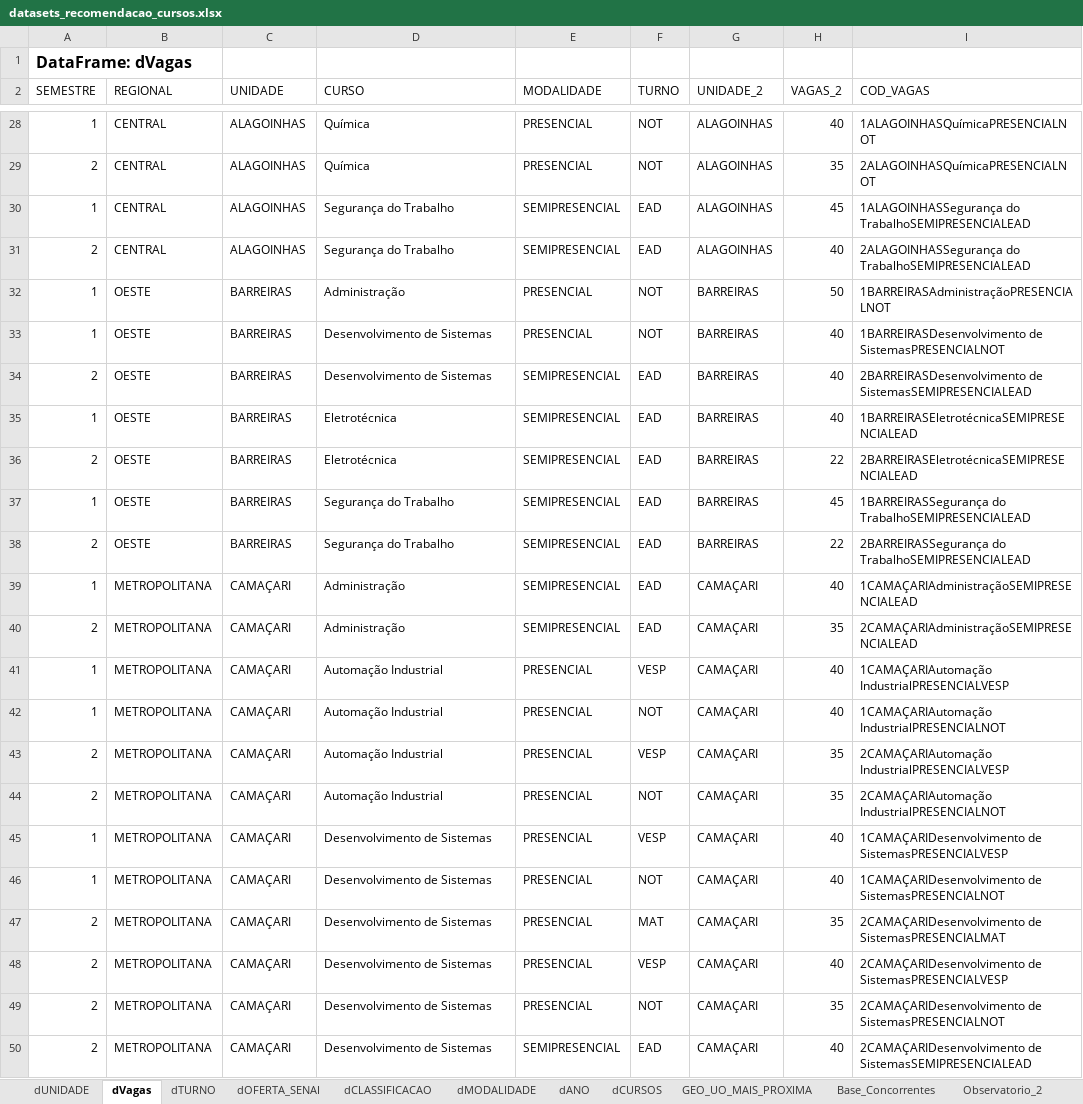
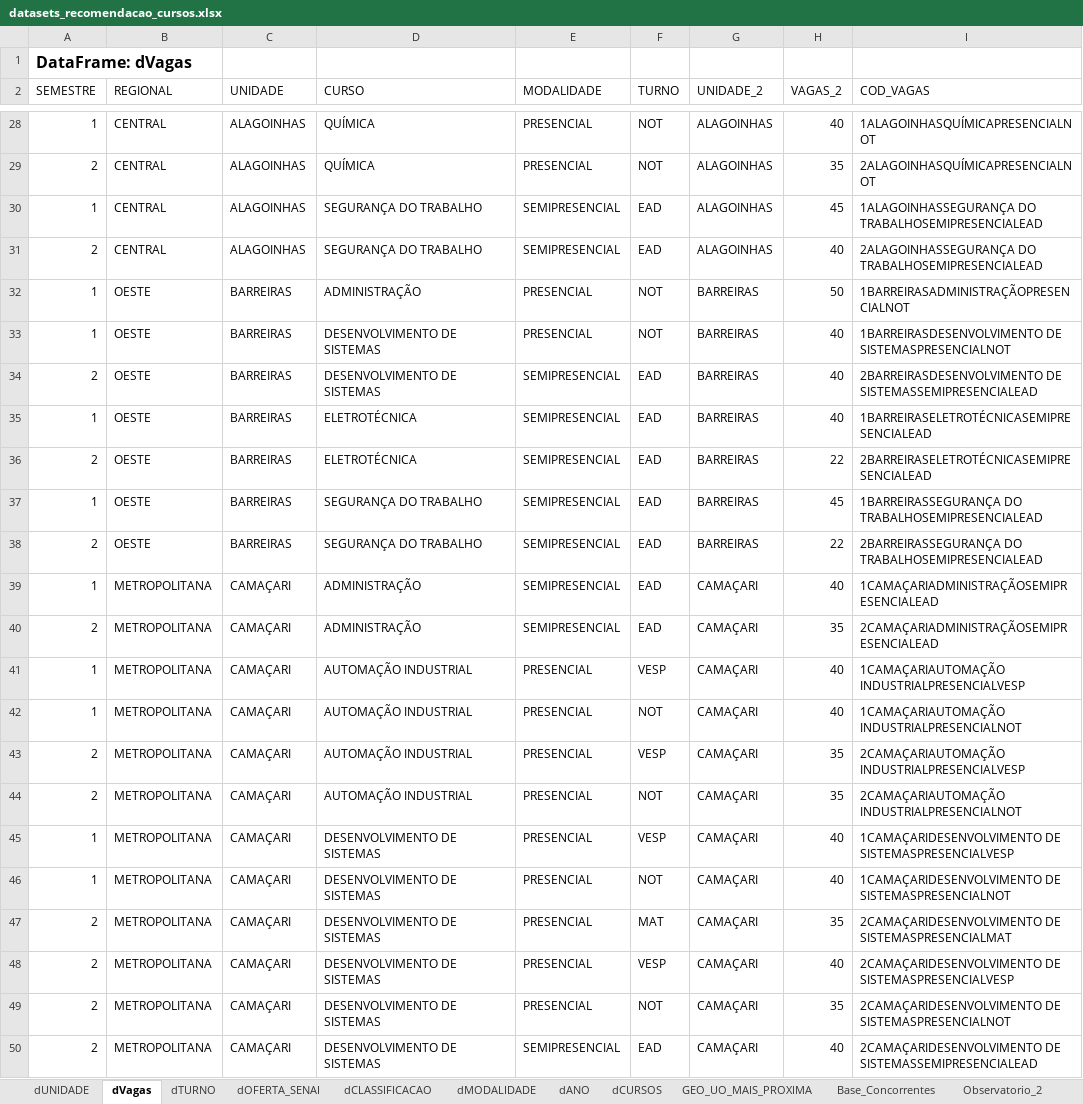
Before and after one commit to imforwork/recomendacao_de_cursos, an Excel workbook: datasets_recomendacao_cursos.xlsx, sheet dVagas, drawn as a sheet; only a part is shown, gaps mark what is left out; values as stored, in another font and other column widths than the file's, no borders; table styles not drawn; the diff covers the shown part only; the diff names each change by its address in the sheet, - before the commit and + after, or states it on an @@ line.

```diff
--- a/datasets_recomendacao_cursos.xlsx (sheet dVagas)
+++ b/datasets_recomendacao_cursos.xlsx (sheet dVagas)
-D28:D29 (CURSO): Química
+D28:D29 (CURSO): QUÍMICA
-I28 (COD_VAGAS): 1ALAGOINHASQuímicaPRESENCIALNOT
+I28 (COD_VAGAS): 1ALAGOINHASQUÍMICAPRESENCIALNOT
-I29 (COD_VAGAS): 2ALAGOINHASQuímicaPRESENCIALNOT
+I29 (COD_VAGAS): 2ALAGOINHASQUÍMICAPRESENCIALNOT
-D30:D31 (CURSO): Segurança do Trabalho
+D30:D31 (CURSO): SEGURANÇA DO TRABALHO
-I30 (COD_VAGAS): 1ALAGOINHASSegurança do TrabalhoSEMIPRESENCIALEAD
+I30 (COD_VAGAS): 1ALAGOINHASSEGURANÇA DO TRABALHOSEMIPRESENCIALEAD
-I31 (COD_VAGAS): 2ALAGOINHASSegurança do TrabalhoSEMIPRESENCIALEAD
+I31 (COD_VAGAS): 2ALAGOINHASSEGURANÇA DO TRABALHOSEMIPRESENCIALEAD
-D32 (CURSO): Administração
+D32 (CURSO): ADMINISTRAÇÃO
-I32 (COD_VAGAS): 1BARREIRASAdministraçãoPRESENCIALNOT
+I32 (COD_VAGAS): 1BARREIRASADMINISTRAÇÃOPRESENCIALNOT
-D33:D34 (CURSO): Desenvolvimento de Sistemas
+D33:D34 (CURSO): DESENVOLVIMENTO DE SISTEMAS
-I33 (COD_VAGAS): 1BARREIRASDesenvolvimento de SistemasPRESENCIALNOT
+I33 (COD_VAGAS): 1BARREIRASDESENVOLVIMENTO DE SISTEMASPRESENCIALNOT
-I34 (COD_VAGAS): 2BARREIRASDesenvolvimento de SistemasSEMIPRESENCIALEAD
+I34 (COD_VAGAS): 2BARREIRASDESENVOLVIMENTO DE SISTEMASSEMIPRESENCIALEAD
-D35:D36 (CURSO): Eletrotécnica
+D35:D36 (CURSO): ELETROTÉCNICA
-I35 (COD_VAGAS): 1BARREIRASEletrotécnicaSEMIPRESENCIALEAD
+I35 (COD_VAGAS): 1BARREIRASELETROTÉCNICASEMIPRESENCIALEAD
-I36 (COD_VAGAS): 2BARREIRASEletrotécnicaSEMIPRESENCIALEAD
+I36 (COD_VAGAS): 2BARREIRASELETROTÉCNICASEMIPRESENCIALEAD
-D37:D38 (CURSO): Segurança do Trabalho
+D37:D38 (CURSO): SEGURANÇA DO TRABALHO
-I37 (COD_VAGAS): 1BARREIRASSegurança do TrabalhoSEMIPRESENCIALEAD
+I37 (COD_VAGAS): 1BARREIRASSEGURANÇA DO TRABALHOSEMIPRESENCIALEAD
-I38 (COD_VAGAS): 2BARREIRASSegurança do TrabalhoSEMIPRESENCIALEAD
+I38 (COD_VAGAS): 2BARREIRASSEGURANÇA DO TRABALHOSEMIPRESENCIALEAD
-D39:D40 (CURSO): Administração
+D39:D40 (CURSO): ADMINISTRAÇÃO
-I39 (COD_VAGAS): 1CAMAÇARIAdministraçãoSEMIPRESENCIALEAD
+I39 (COD_VAGAS): 1CAMAÇARIADMINISTRAÇÃOSEMIPRESENCIALEAD
-I40 (COD_VAGAS): 2CAMAÇARIAdministraçãoSEMIPRESENCIALEAD
+I40 (COD_VAGAS): 2CAMAÇARIADMINISTRAÇÃOSEMIPRESENCIALEAD
-D41:D44 (CURSO): Automação Industrial
+D41:D44 (CURSO): AUTOMAÇÃO INDUSTRIAL
-I41 (COD_VAGAS): 1CAMAÇARIAutomação IndustrialPRESENCIALVESP
+I41 (COD_VAGAS): 1CAMAÇARIAUTOMAÇÃO INDUSTRIALPRESENCIALVESP
-I42 (COD_VAGAS): 1CAMAÇARIAutomação IndustrialPRESENCIALNOT
+I42 (COD_VAGAS): 1CAMAÇARIAUTOMAÇÃO INDUSTRIALPRESENCIALNOT
-I43 (COD_VAGAS): 2CAMAÇARIAutomação IndustrialPRESENCIALVESP
+I43 (COD_VAGAS): 2CAMAÇARIAUTOMAÇÃO INDUSTRIALPRESENCIALVESP
-I44 (COD_VAGAS): 2CAMAÇARIAutomação IndustrialPRESENCIALNOT
+I44 (COD_VAGAS): 2CAMAÇARIAUTOMAÇÃO INDUSTRIALPRESENCIALNOT
-D45:D50 (CURSO): Desenvolvimento de Sistemas
+D45:D50 (CURSO): DESENVOLVIMENTO DE SISTEMAS
-I45 (COD_VAGAS): 1CAMAÇARIDesenvolvimento de SistemasPRESENCIALVESP
+I45 (COD_VAGAS): 1CAMAÇARIDESENVOLVIMENTO DE SISTEMASPRESENCIALVESP
-I46 (COD_VAGAS): 1CAMAÇARIDesenvolvimento de SistemasPRESENCIALNOT
+I46 (COD_VAGAS): 1CAMAÇARIDESENVOLVIMENTO DE SISTEMASPRESENCIALNOT
-I47 (COD_VAGAS): 2CAMAÇARIDesenvolvimento de SistemasPRESENCIALMAT
+I47 (COD_VAGAS): 2CAMAÇARIDESENVOLVIMENTO DE SISTEMASPRESENCIALMAT
-I48 (COD_VAGAS): 2CAMAÇARIDesenvolvimento de SistemasPRESENCIALVESP
+I48 (COD_VAGAS): 2CAMAÇARIDESENVOLVIMENTO DE SISTEMASPRESENCIALVESP
-I49 (COD_VAGAS): 2CAMAÇARIDesenvolvimento de SistemasPRESENCIALNOT
+I49 (COD_VAGAS): 2CAMAÇARIDESENVOLVIMENTO DE SISTEMASPRESENCIALNOT
-I50 (COD_VAGAS): 2CAMAÇARIDesenvolvimento de SistemasSEMIPRESENCIALEAD
+I50 (COD_VAGAS): 2CAMAÇARIDESENVOLVIMENTO DE SISTEMASSEMIPRESENCIALEAD
```
Also changed, not shown: 778 edited cells elsewhere in this sheet, 1 other file.
